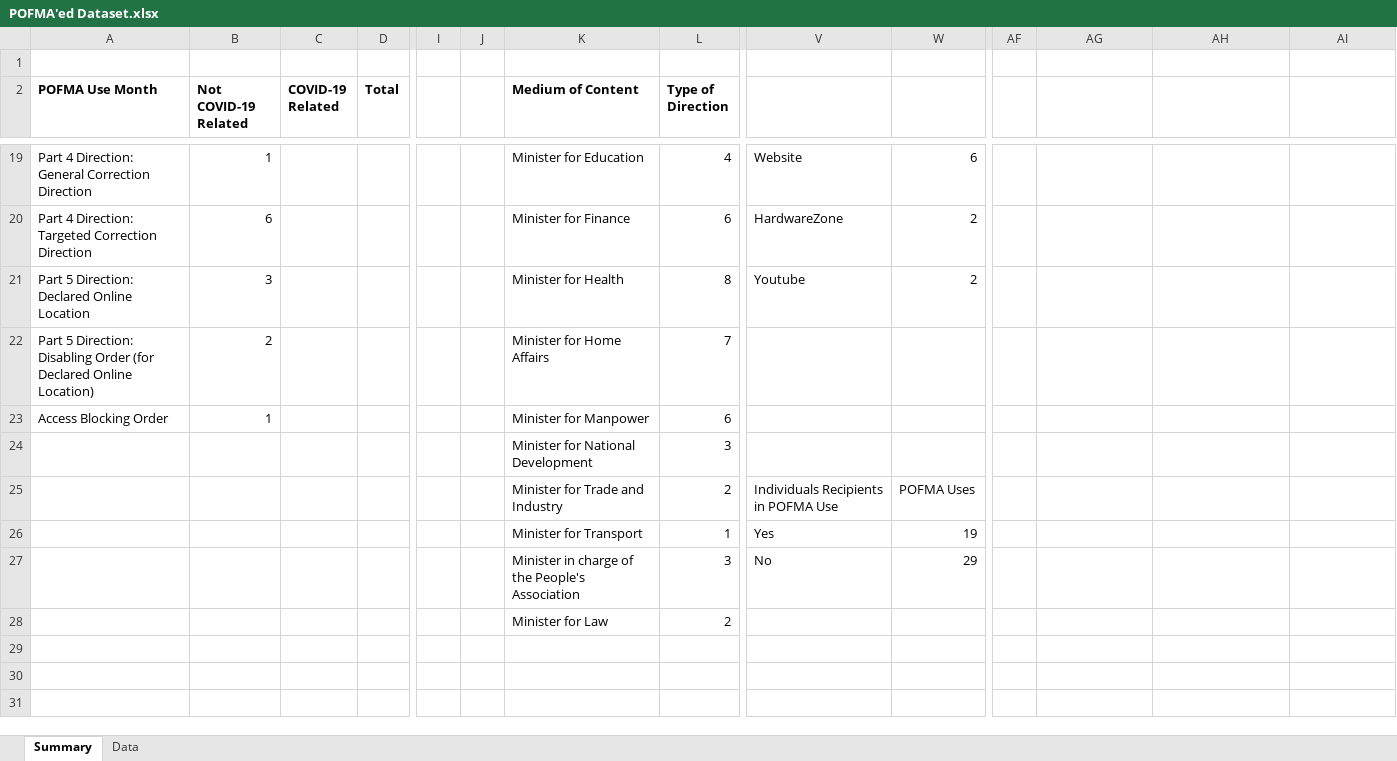
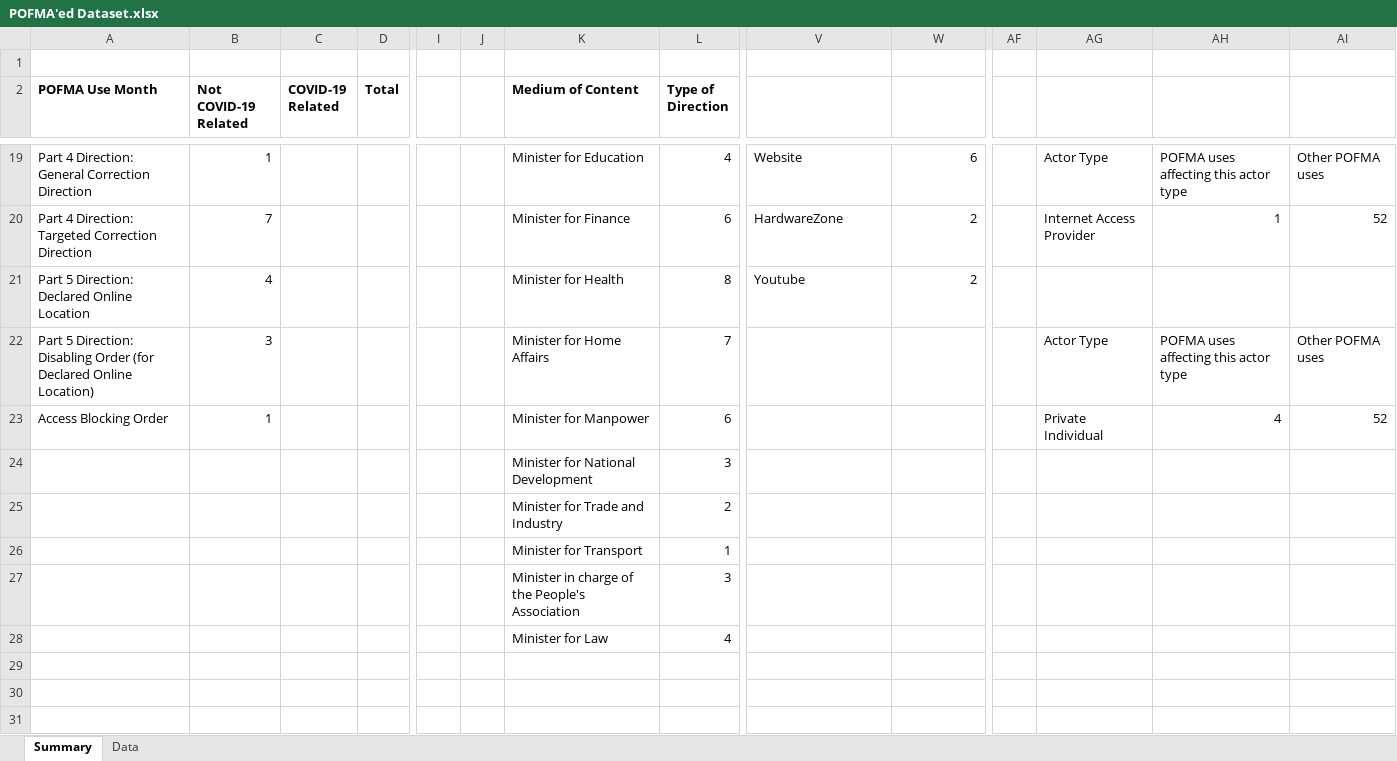
Before and after one commit to flyingkai/POFMAed, an Excel workbook: POFMA'ed Dataset.xlsx, sheet Summary, drawn as a sheet; only a part is shown, gaps mark what is left out; values as stored, in another font and other column widths than the file's, no borders; charts and pictures not drawn; removed rows and columns are numbered as before the commit, all else as after; rows hold the shown columns only; the diff covers the shown part only; the diff names each change by its address in the sheet, - before the commit and + after, or states it on an @@ line.

Commit message:
v2020.06.01
Inclusion of 3 new reports, 4 new POFMA uses and 2 new communications. Inclusion of new variable (actor type) in dataset and codebook.

```diff
--- a/POFMA'ed Dataset.xlsx (sheet Summary)
+++ b/POFMA'ed Dataset.xlsx (sheet Summary)
-AG19: (empty)
+AG19: Actor Type
-AH19: (empty)
+AH19: POFMA uses affecting this actor type
-AI19: (empty)
+AI19: Other POFMA uses
-B20 (Not COVID-19 Related): 6
+B20 (Not COVID-19 Related): 7
-AG20: (empty)
+AG20: Internet Access Provider
-AH20: (empty)
+AH20: 1
-AI20: (empty)
+AI20: 52
-B21 (Not COVID-19 Related): 3
+B21 (Not COVID-19 Related): 4
-B22 (Not COVID-19 Related): 2
+B22 (Not COVID-19 Related): 3
-AG22: (empty)
+AG22: Actor Type
-AH22: (empty)
+AH22: POFMA uses affecting this actor type
-AI22: (empty)
+AI22: Other POFMA uses
-AG23: (empty)
+AG23: Private Individual
-AH23: (empty)
+AH23: 4
-AI23: (empty)
+AI23: 52
-row 25:  |  |  |  |  |  | Minister for Trade and Industry | 2 | Individuals Recipients in POFMA Use | POFMA Uses
-row 26:  |  |  |  |  |  | Minister for Transport | 1 | Yes | 19
-row 27:  |  |  |  |  |  | Minister in charge of the People's Association | 3 | No | 29
-K25 (Medium of Content): Minister for Law
+K25 (Medium of Content): Minister for Trade and Industry
+row 26:  |  |  |  |  |  | Minister for Transport | 1
+row 27:  |  |  |  |  |  | Minister in charge of the People's Association | 3
+row 28:  |  |  |  |  |  | Minister for Law | 4
```
Also changed, not shown: 20 added rows, 2 removed rows and 28 edited cells elsewhere in this sheet, sheet Data, charts or pictures, 2 other files.
